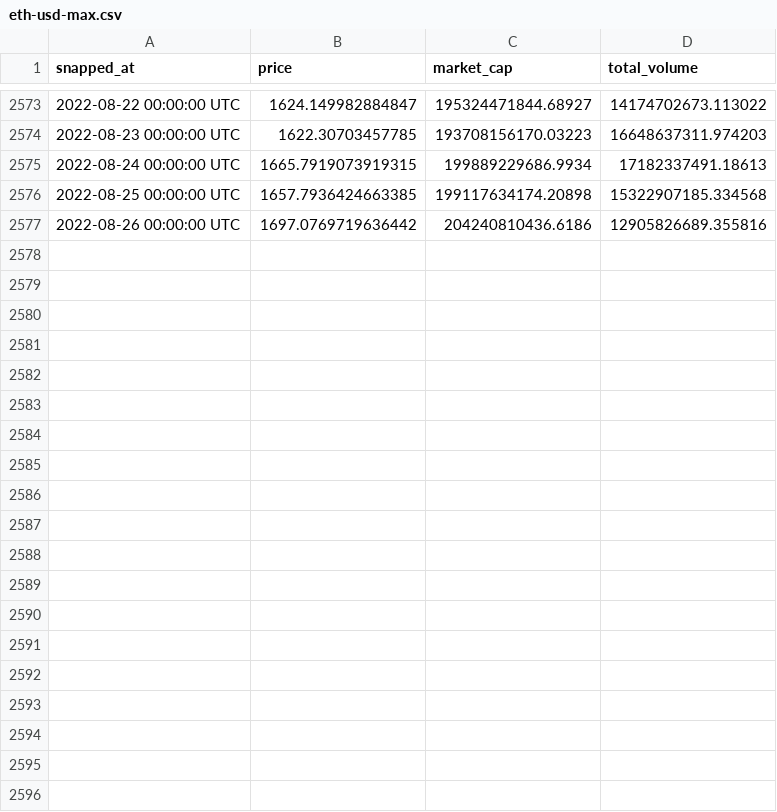
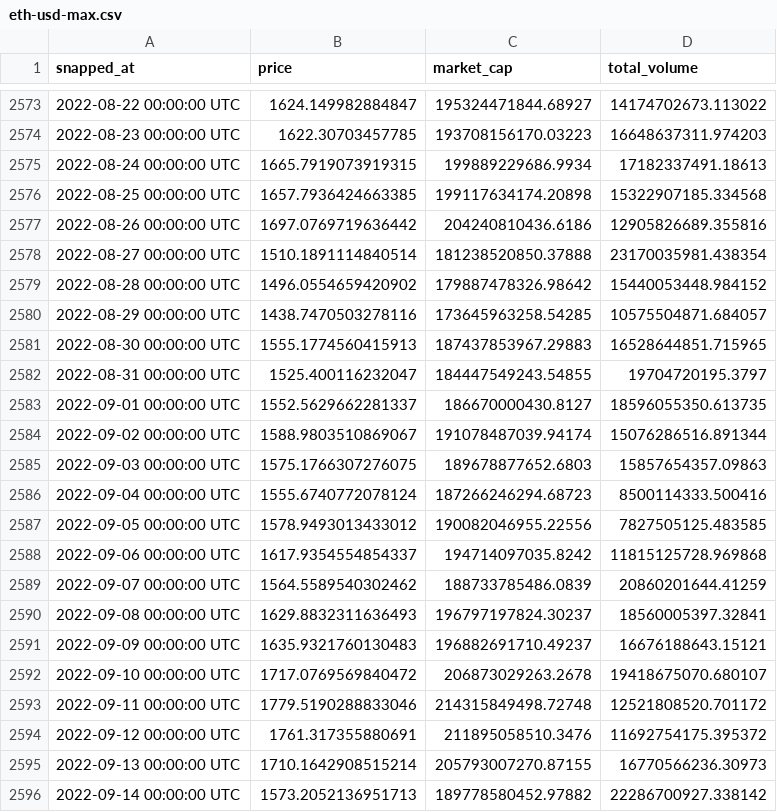
Before and after one commit to maciejnems/Rebalancer, a CSV file: data/eth-usd-max.csv, drawn as a sheet; only a part is shown, gaps mark what is left out.

```diff
--- a/data/eth-usd-max.csv
+++ b/data/eth-usd-max.csv
@@ -2577 +2577,20 @@ snapped_at,price,market_cap,total_volume
 2022-08-26 00:00:00 UTC,1697.0769719636442,204240810436.6186,12905826689.355816
+2022-08-27 00:00:00 UTC,1510.1891114840514,181238520850.37888,23170035981.438354
+2022-08-28 00:00:00 UTC,1496.0554659420902,179887478326.98642,15440053448.984152
+2022-08-29 00:00:00 UTC,1438.7470503278116,173645963258.54285,10575504871.684057
+2022-08-30 00:00:00 UTC,1555.1774560415913,187437853967.29883,16528644851.715965
+2022-08-31 00:00:00 UTC,1525.400116232047,184447549243.54855,19704720195.3797
+2022-09-01 00:00:00 UTC,1552.5629662281337,186670000430.8127,18596055350.613735
+2022-09-02 00:00:00 UTC,1588.9803510869067,191078487039.94174,15076286516.891344
+2022-09-03 00:00:00 UTC,1575.1766307276075,189678877652.6803,15857654357.09863
+2022-09-04 00:00:00 UTC,1555.6740772078124,187266246294.68723,8500114333.500416
+2022-09-05 00:00:00 UTC,1578.9493013433012,190082046955.22556,7827505125.483585
+2022-09-06 00:00:00 UTC,1617.9354554854337,194714097035.8242,11815125728.969868
+2022-09-07 00:00:00 UTC,1564.5589540302462,188733785486.0839,20860201644.41259
+2022-09-08 00:00:00 UTC,1629.8832311636493,196797197824.30237,18560005397.32841
+2022-09-09 00:00:00 UTC,1635.9321760130483,196882691710.49237,16676188643.15121
+2022-09-10 00:00:00 UTC,1717.0769569840472,206873029263.2678,19418675070.680107
+2022-09-11 00:00:00 UTC,1779.5190288833046,214315849498.72748,12521808520.701172
+2022-09-12 00:00:00 UTC,1761.317355880691,211895058510.3476,11692754175.395372
+2022-09-13 00:00:00 UTC,1710.1642908515214,205793007270.87155,16770566236.30973
+2022-09-14 00:00:00 UTC,1573.2052136951713,189778580452.97882,22286700927.338142
```
Also changed, not shown: data/ada-usd-max.csv, data/dai-usd-max.csv, 8 other files.
